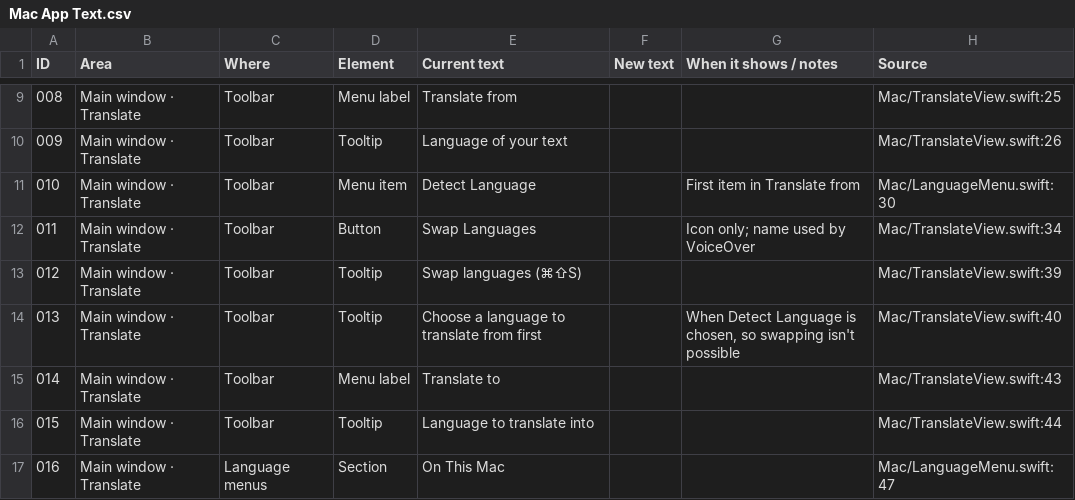
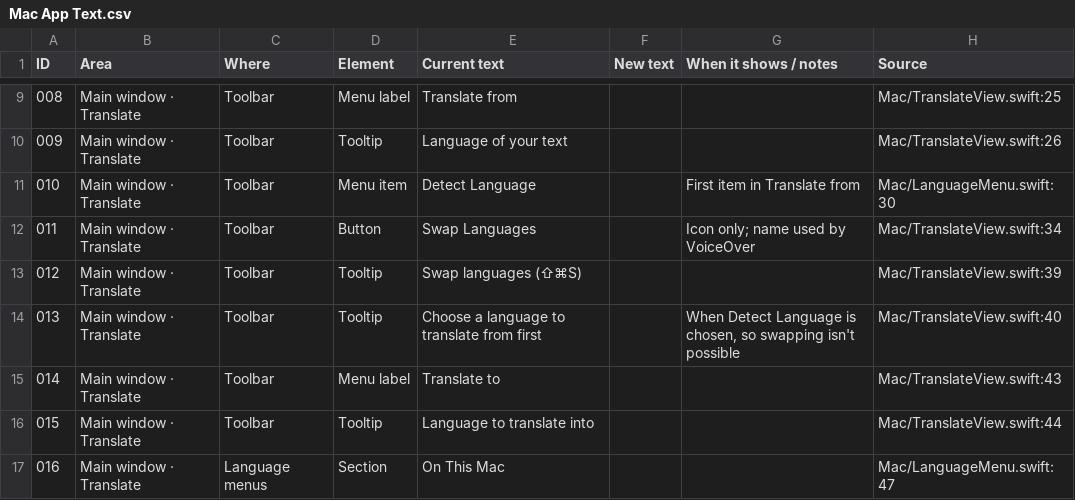
Before and after one commit to iosipratama/translatormac, a CSV file: Docs/Mac App Text.csv, drawn as a sheet; only a part is shown, gaps mark what is left out; the diff covers the shown part only.

Commit message:
Apply the Mac text review
29 strings from the review: shortcut order in tooltips (⇧⌘), clearer
error and onboarding messages, the free days notice and plan rows,
Settings › Pro and Languages wording, and Detected instead of Auto in
Recent. The Lifetime row drops its note, and the usage meter now counts
translations left. Docs/Mac App Text.csv matches the app again, and
.DS_Store is no longer tracked.

```diff
--- a/Docs/Mac App Text.csv
+++ b/Docs/Mac App Text.csv
@@ -12,3 +12,3 @@ ID,Area,Where,Element,Current text,New text,When it shows / notes,Source
 011,Main window · Translate,Toolbar,Button,Swap Languages,,Icon only; name used by VoiceOver,Mac/TranslateView.swift:34
-012,Main window · Translate,Toolbar,Tooltip,Swap languages (⌘⇧S),,,Mac/TranslateView.swift:39
+012,Main window · Translate,Toolbar,Tooltip,Swap languages (⇧⌘S),,,Mac/TranslateView.swift:39
 013,Main window · Translate,Toolbar,Tooltip,Choose a language to translate from first,,"When Detect Language is chosen, so swapping isn't possible",Mac/TranslateView.swift:40
```
Also changed, not shown: 28 edited cells elsewhere in this file, 17 other files.
